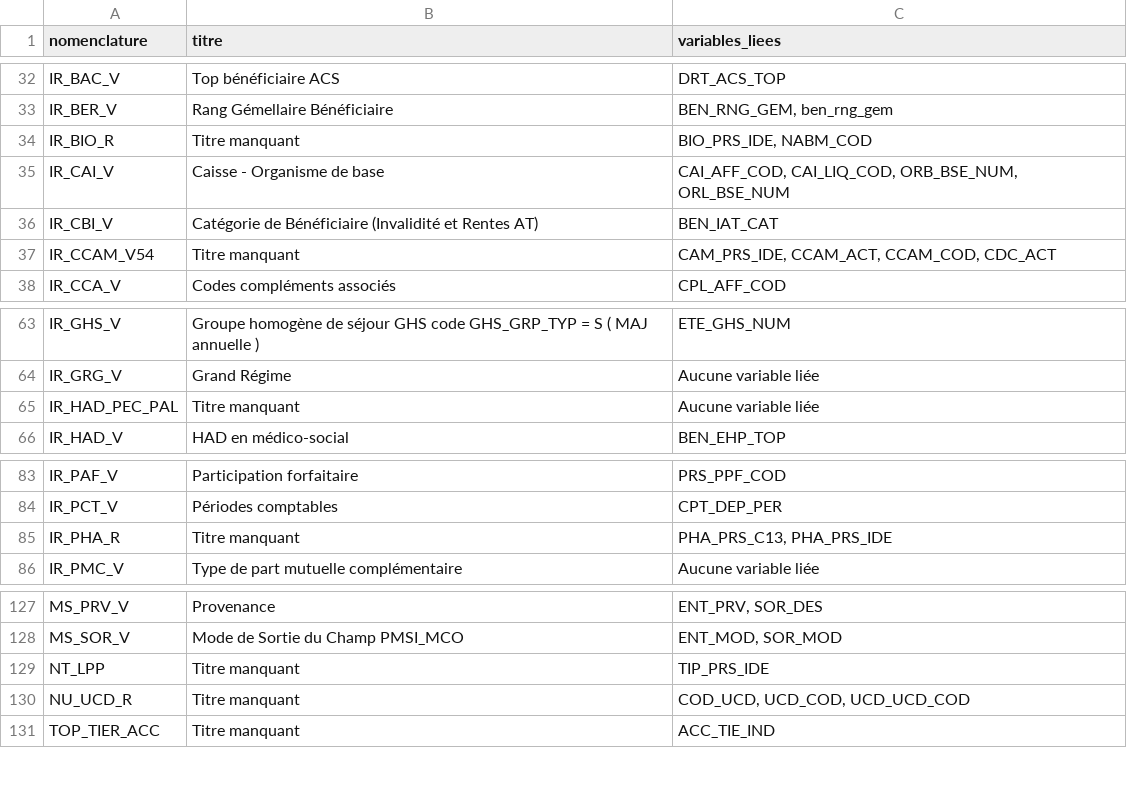
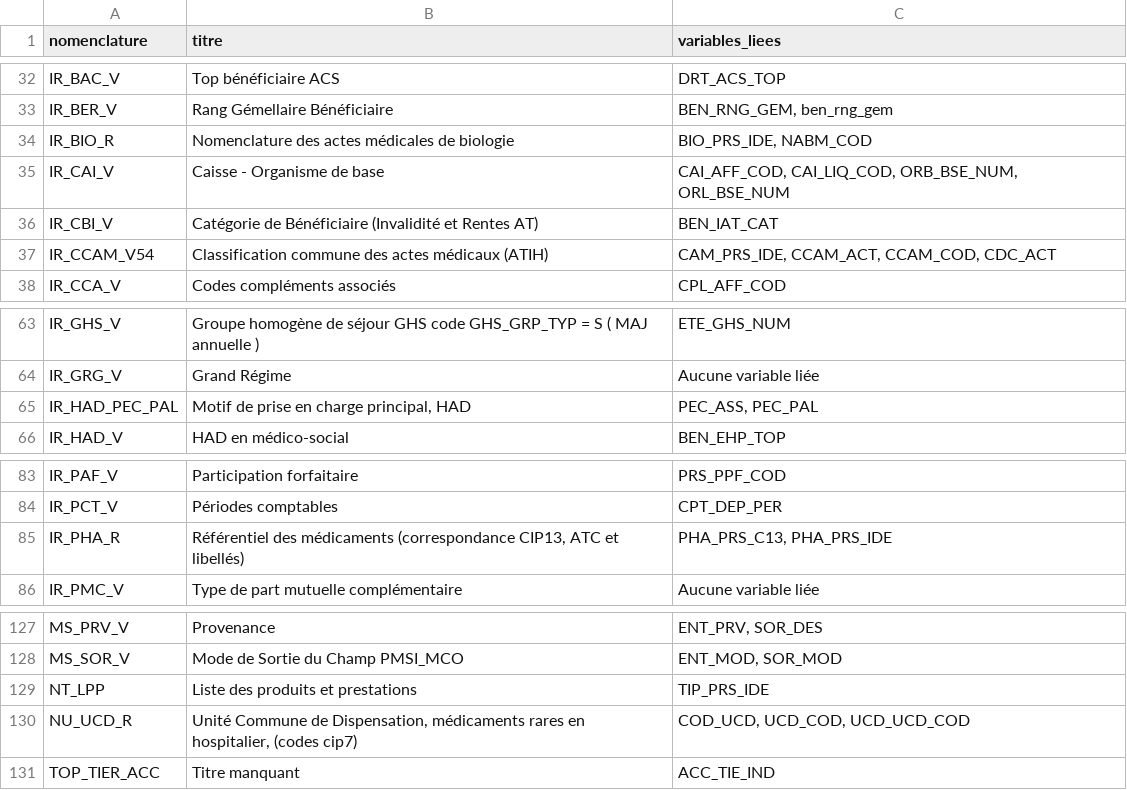
Before and after one commit to indsante/dico-snds, a CSV file: app/app_data/snds_nomenclatures.csv, drawn as a sheet; only a part is shown, gaps mark what is left out.

```diff
--- a/app/app_data/snds_nomenclatures.csv
+++ b/app/app_data/snds_nomenclatures.csv
@@ -33,6 +33,6 @@ IR_BAC_V,Top bénéficiaire ACS,DRT_ACS_TOP
 IR_BER_V,Rang Gémellaire Bénéficiaire,"BEN_RNG_GEM, ben_rng_gem"
-IR_BIO_R,Titre manquant,"BIO_PRS_IDE, NABM_COD"
+IR_BIO_R,Nomenclature des actes médicales de biologie,"BIO_PRS_IDE, NABM_COD"
 IR_CAI_V,Caisse - Organisme de base,"CAI_AFF_COD, CAI_LIQ_COD, ORB_BSE_NUM, ORL_BSE_NUM"
 IR_CBI_V,Catégorie de Bénéficiaire (Invalidité et Rentes AT),BEN_IAT_CAT
-IR_CCAM_V54,Titre manquant,"CAM_PRS_IDE, CCAM_ACT, CCAM_COD, CDC_ACT"
+IR_CCAM_V54,Classification commune des actes médicaux (ATIH),"CAM_PRS_IDE, CCAM_ACT, CCAM_COD, CDC_ACT"
 IR_CCA_V,Codes compléments associés,CPL_AFF_COD
@@ -64,3 +64,3 @@ IR_GHS_V,Groupe homogène de séjour  GHS   code GHS_GRP_TYP = S  ( MAJ annuelle
 IR_GRG_V,Grand Régime,Aucune variable liée
-IR_HAD_PEC_PAL,Titre manquant,Aucune variable liée
+IR_HAD_PEC_PAL,"Motif de prise en charge principal, HAD","PEC_ASS, PEC_PAL"
 IR_HAD_V,HAD en médico-social,BEN_EHP_TOP
@@ -84,3 +84,3 @@ IR_PAF_V,Participation forfaitaire,PRS_PPF_COD
 IR_PCT_V,Périodes comptables,CPT_DEP_PER
-IR_PHA_R,Titre manquant,"PHA_PRS_C13, PHA_PRS_IDE"
+IR_PHA_R,"Référentiel des médicaments (correspondance CIP13, ATC et libellés)","PHA_PRS_C13, PHA_PRS_IDE"
 IR_PMC_V,Type de part mutuelle complémentaire,Aucune variable liée
@@ -128,4 +128,4 @@ MS_PRV_V,Provenance,"ENT_PRV, SOR_DES"
 MS_SOR_V,Mode de Sortie du Champ PMSI_MCO,"ENT_MOD, SOR_MOD"
-NT_LPP,Titre manquant,TIP_PRS_IDE
-NU_UCD_R,Titre manquant,"COD_UCD, UCD_COD, UCD_UCD_COD"
+NT_LPP,Liste des produits et prestations,TIP_PRS_IDE
+NU_UCD_R,"Unité Commune de Dispensation, médicaments rares en hospitalier, (codes cip7)","COD_UCD, UCD_COD, UCD_UCD_COD"
 TOP_TIER_ACC,Titre manquant,ACC_TIE_IND
```
Also changed, not shown: app/app_data/snds_links.csv, app/app_data/snds_nodes.csv, 25 other files.
